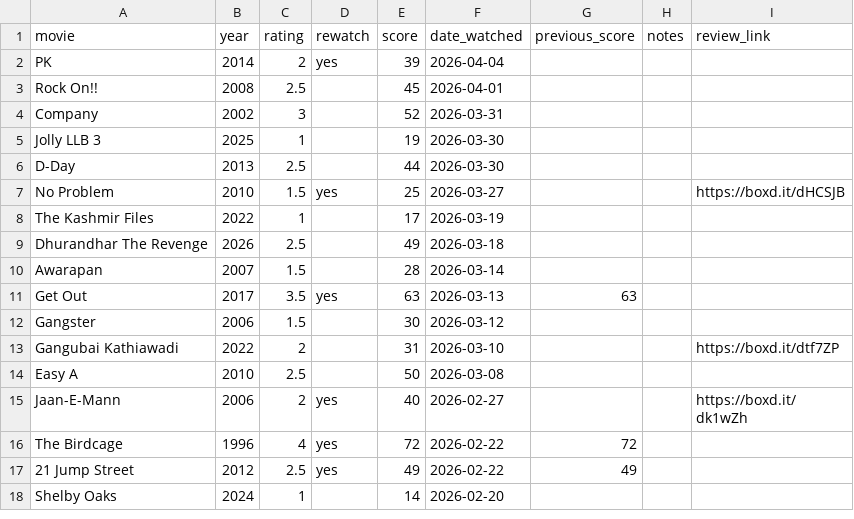
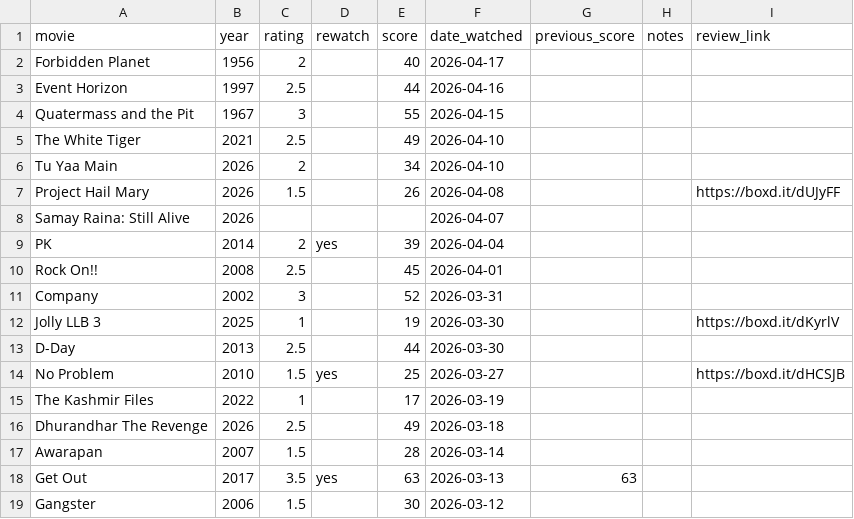
Before and after one commit to hashsea-art/hashsea-art.github.io, a CSV file: data/movies.csv, drawn as a sheet; only a part is shown; the shorter side is filled out with more unchanged rows.

Commit message:
Weekly movies update

```diff
--- a/data/movies.csv
+++ b/data/movies.csv
@@ -1,2 +1,9 @@
 "movie","year","rating","rewatch","score","date_watched","previous_score","notes","review_link"
+"Forbidden Planet","1956","2","","40","2026-04-17","","",""
+"Event Horizon","1997","2.5","","44","2026-04-16","","",""
+"Quatermass and the Pit","1967","3","","55","2026-04-15","","",""
+"The White Tiger","2021","2.5","","49","2026-04-10","","",""
+"Tu Yaa Main","2026","2","","34","2026-04-10","","",""
+"Project Hail Mary","2026","1.5","","26","2026-04-08","","","https://boxd.it/dUJyFF"
+"Samay Raina: Still Alive","2026","","","","2026-04-07","","",""
 "PK","2014","2","yes","39","2026-04-04","","",""
@@ -4,3 +11,3 @@
 "Company","2002","3","","52","2026-03-31","","",""
-"Jolly LLB 3","2025","1","","19","2026-03-30","","",""
+"Jolly LLB 3","2025","1","","19","2026-03-30","","","https://boxd.it/dKyrlV"
 "D-Day","2013","2.5","","44","2026-03-30","","",""
```
